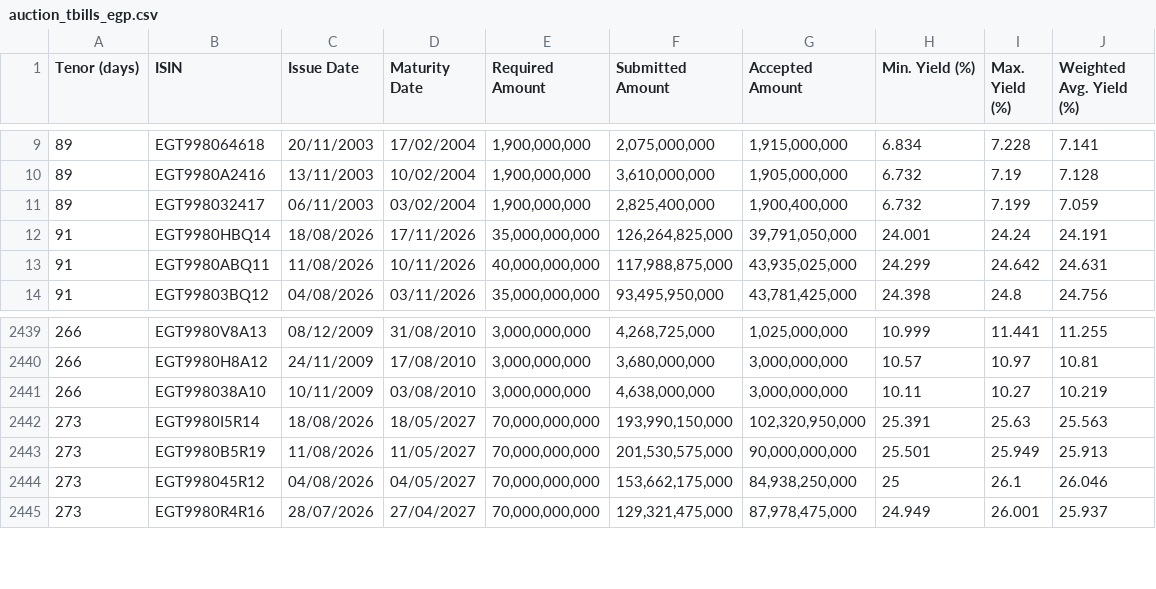
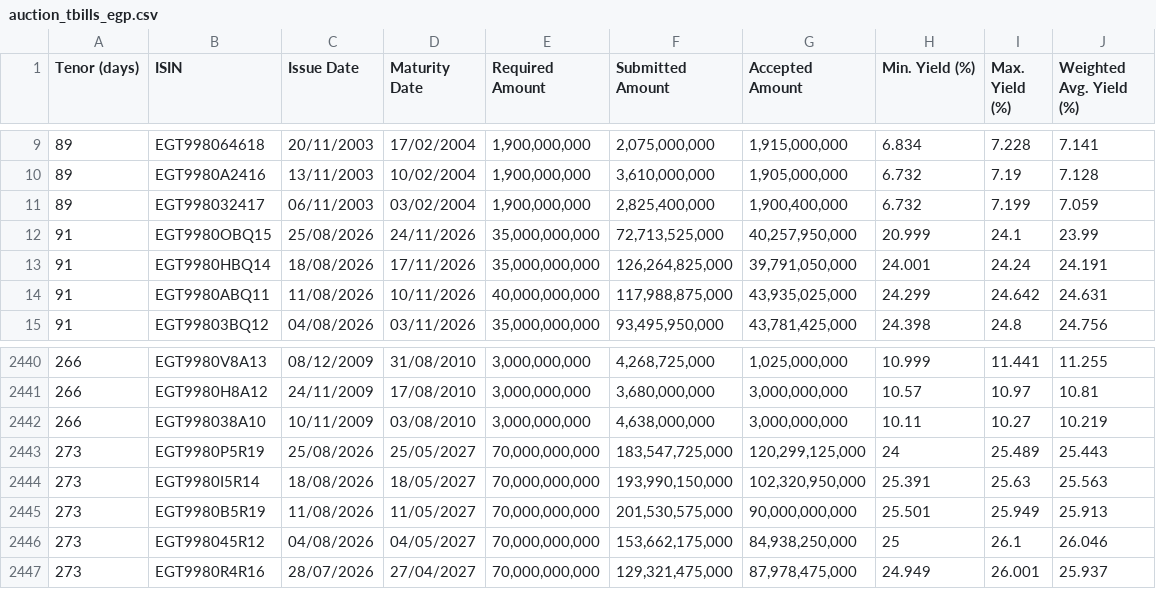
Before and after one commit to mogh0neim/egypt-macro, a CSV file: data/clean/records/auction_tbills_egp.csv, drawn as a sheet; only a part is shown, gaps mark what is left out; the diff names each change by its address in the sheet, - before the commit and + after, or states it on an @@ line.

```diff
--- a/data/clean/records/auction_tbills_egp.csv
+++ b/data/clean/records/auction_tbills_egp.csv
+row 12: 91 | EGT9980OBQ15 | 25/08/2026 | 24/11/2026 | 35,000,000,000 | 72,713,525,000 | 40,257,950,000 | 20.999 | 24.1 | 23.99
+row 2443: 273 | EGT9980P5R19 | 25/08/2026 | 25/05/2027 | 70,000,000,000 | 183,547,725,000 | 120,299,125,000 | 24 | 25.489 | 25.443
```
Also changed, not shown: data/clean/series/conia.csv, data/clean/series/conia_index.csv, 18 other files.
